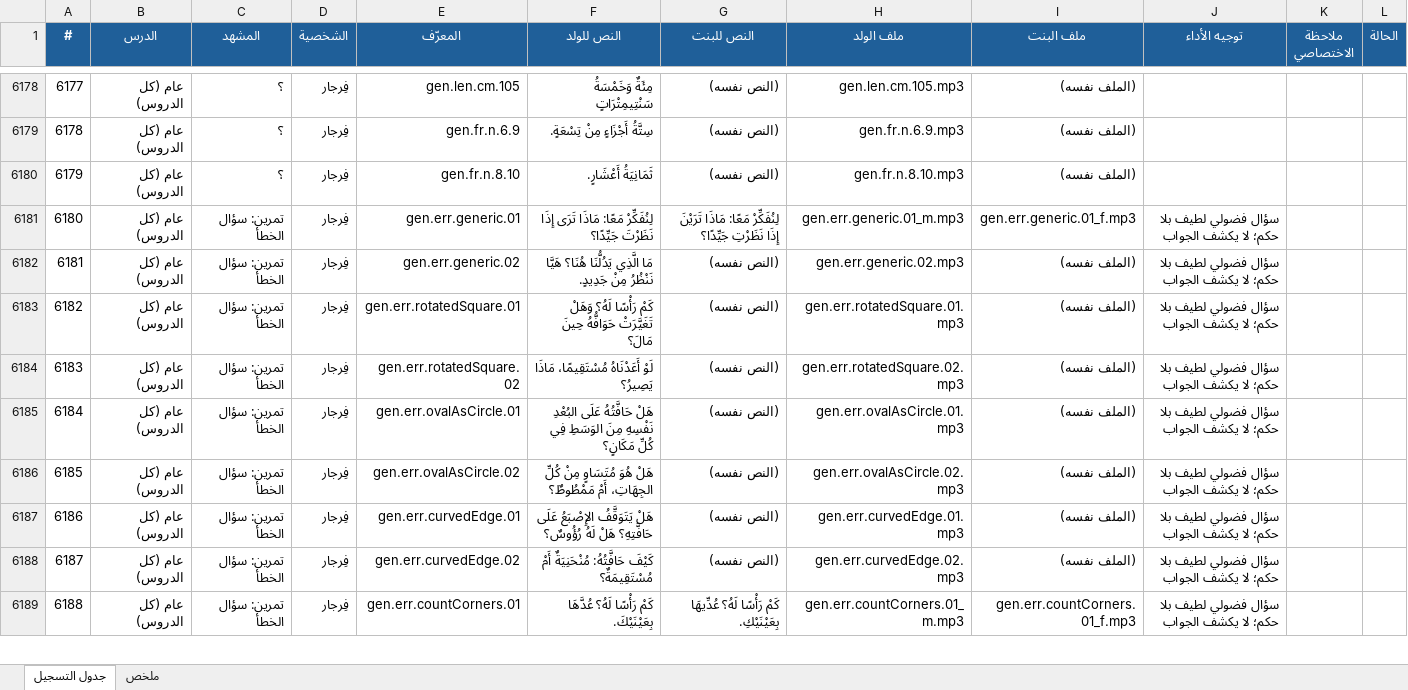
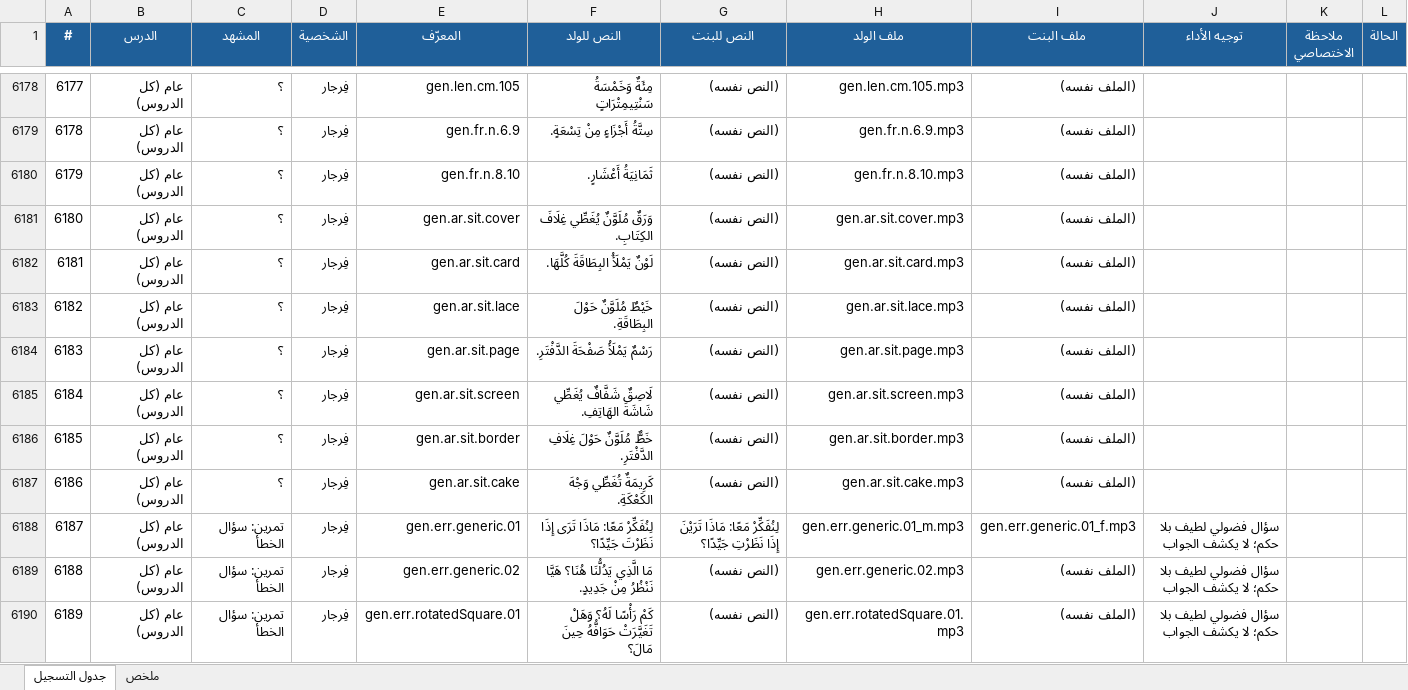
Before and after one commit to waha-math/waha-math, an Excel workbook: dist/script_m1.xlsx, sheet جدول التسجيل, drawn as a sheet; only a part is shown, gaps mark what is left out; the shorter side is filled out with more unchanged rows; values as stored, in another font and other column widths than the file's, no borders; addresses are those after the commit; the diff names each change by its address in the sheet, - before the commit and + after, or states it on an @@ line.

```diff
--- a/dist/script_m1.xlsx (sheet جدول التسجيل)
+++ b/dist/script_m1.xlsx (sheet جدول التسجيل)
+row 6181: 6180 | عام (كل الدروس) | ؟ | فِرجار | gen.ar.sit.cover | وَرَقٌ مُلَوَّنٌ يُغَطِّي غِلَافَ الكِتَابِ. | (النص نفسه) | gen.ar.sit.cover.mp3 | (الملف نفسه)
+row 6182: 6181 | عام (كل الدروس) | ؟ | فِرجار | gen.ar.sit.card | لَوْنٌ يَمْلَأُ البِطَاقَةَ كُلَّهَا. | (النص نفسه) | gen.ar.sit.card.mp3 | (الملف نفسه)
+row 6183: 6182 | عام (كل الدروس) | ؟ | فِرجار | gen.ar.sit.lace | خَيْطٌ مُلَوَّنٌ حَوْلَ البِطَاقَةِ. | (النص نفسه) | gen.ar.sit.lace.mp3 | (الملف نفسه)
+row 6184: 6183 | عام (كل الدروس) | ؟ | فِرجار | gen.ar.sit.page | رَسْمٌ يَمْلَأُ صَفْحَةَ الدَّفْتَرِ. | (النص نفسه) | gen.ar.sit.page.mp3 | (الملف نفسه)
+row 6185: 6184 | عام (كل الدروس) | ؟ | فِرجار | gen.ar.sit.screen | لَاصِقٌ شَفَّافٌ يُغَطِّي شَاشَةَ الهَاتِفِ. | (النص نفسه) | gen.ar.sit.screen.mp3 | (الملف نفسه)
+row 6186: 6185 | عام (كل الدروس) | ؟ | فِرجار | gen.ar.sit.border | خَطٌّ مُلَوَّنٌ حَوْلَ غِلَافِ الدَّفْتَرِ. | (النص نفسه) | gen.ar.sit.border.mp3 | (الملف نفسه)
+row 6187: 6186 | عام (كل الدروس) | ؟ | فِرجار | gen.ar.sit.cake | كَرِيمَةٌ تُغَطِّي وَجْهَ الكَعْكَةِ. | (النص نفسه) | gen.ar.sit.cake.mp3 | (الملف نفسه)
@@ column A (#) renumbered from row 6188 down @@
```
Also changed, not shown: sheet ملخص, 12 other files.
